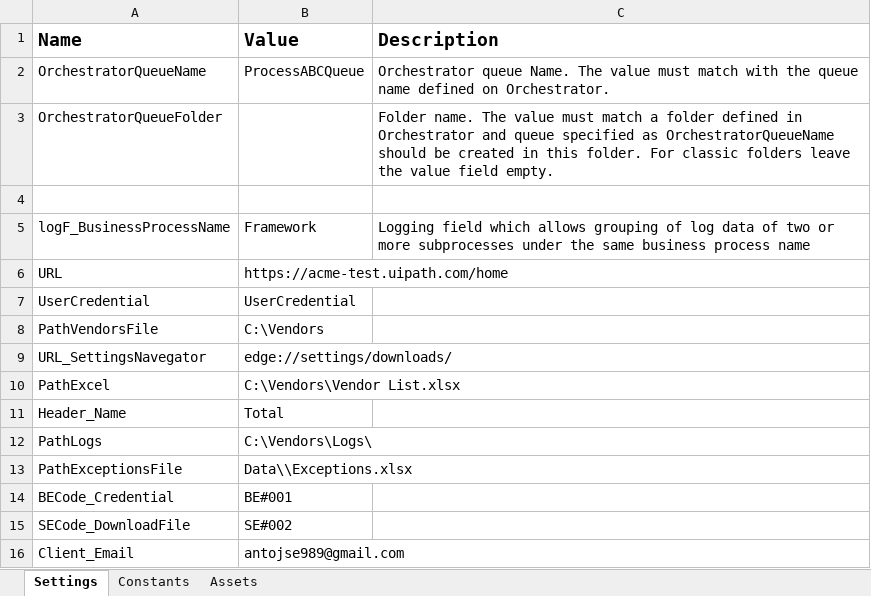
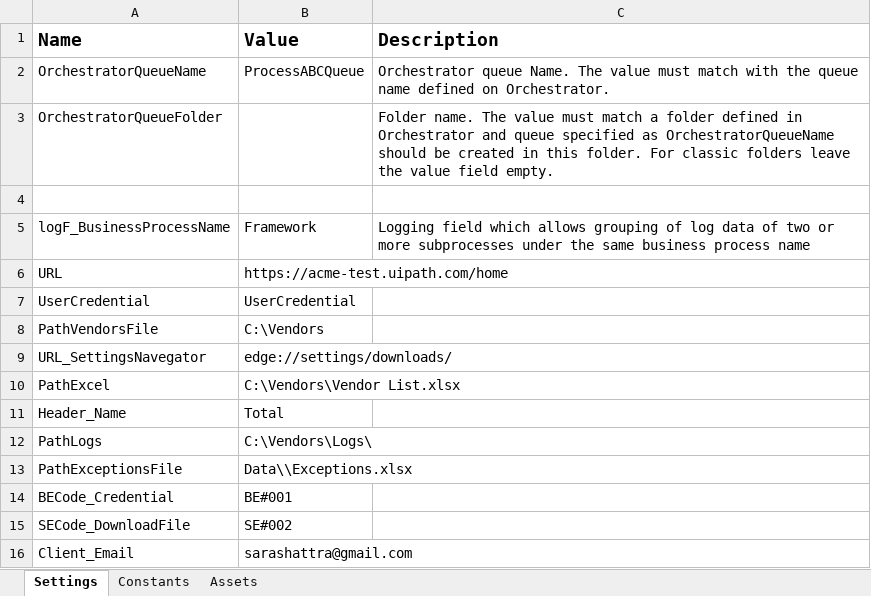
Before and after one commit to saraqp/Dispatcher_ContabilidadFacturas, an Excel workbook: Data/Config.xlsx, sheet Settings, drawn as a sheet; values as stored, in another font and other column widths than the file's, no borders; the diff names each change by its address in the sheet, - before the commit and + after, or states it on an @@ line.

```diff
--- a/Data/Config.xlsx (sheet Settings)
+++ b/Data/Config.xlsx (sheet Settings)
-B16 (Value): antojse989@gmail.com
+B16 (Value): sarashattra@gmail.com
```
Also changed, not shown: 2 other files.
